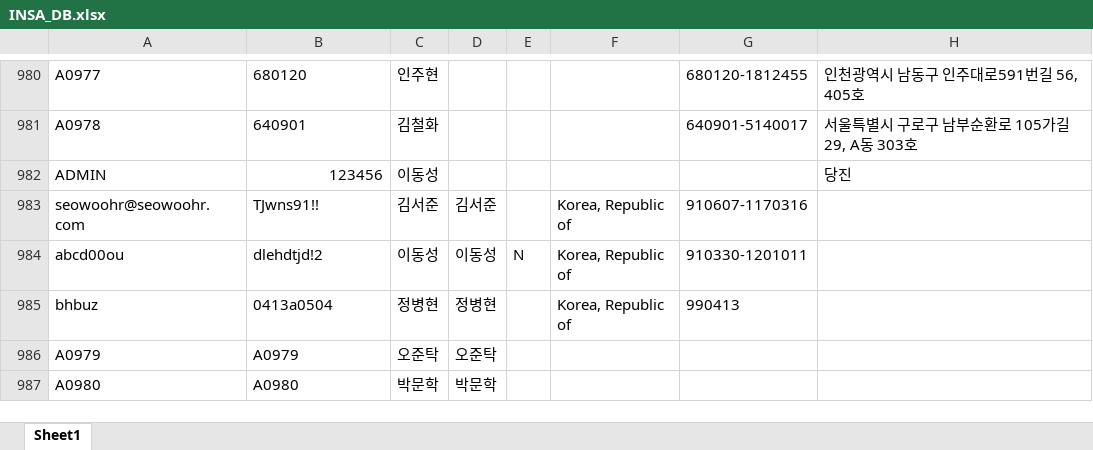
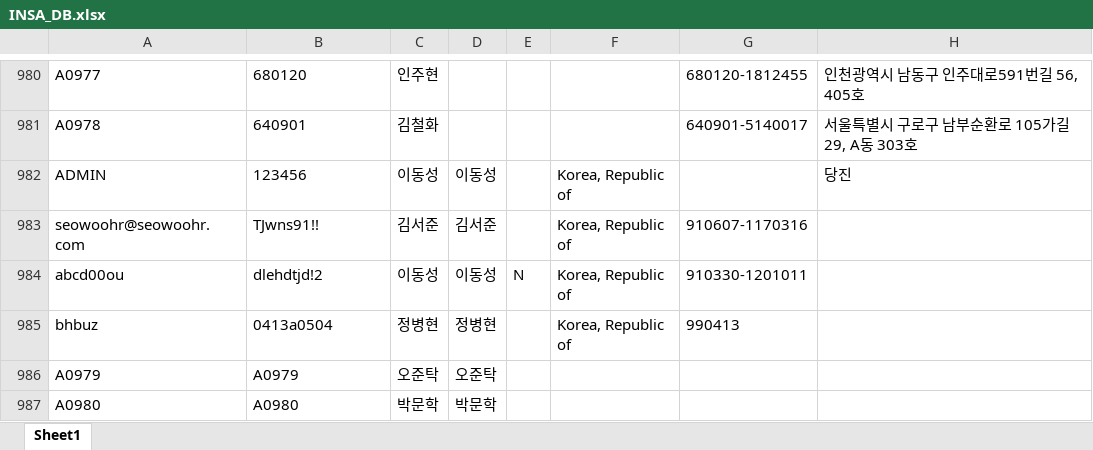
Before and after one commit to abcd00ou/Dong.github.io, an Excel workbook: static/data/INSA_DB.xlsx, sheet Sheet1, drawn as a sheet; only a part is shown, gaps mark what is left out; values as stored, in another font and other column widths than the file's, no borders; the diff names each change by its address in the sheet, - before the commit and + after, or states it on an @@ line.

```diff
--- a/static/data/INSA_DB.xlsx (sheet Sheet1)
+++ b/static/data/INSA_DB.xlsx (sheet Sheet1)
-B982 alignment: right
+B982 alignment: left
-D982: (empty)
+D982: 이동성
-F982: (empty)
+F982: Korea, Republic of
```
Also changed, not shown: 12 other files.
